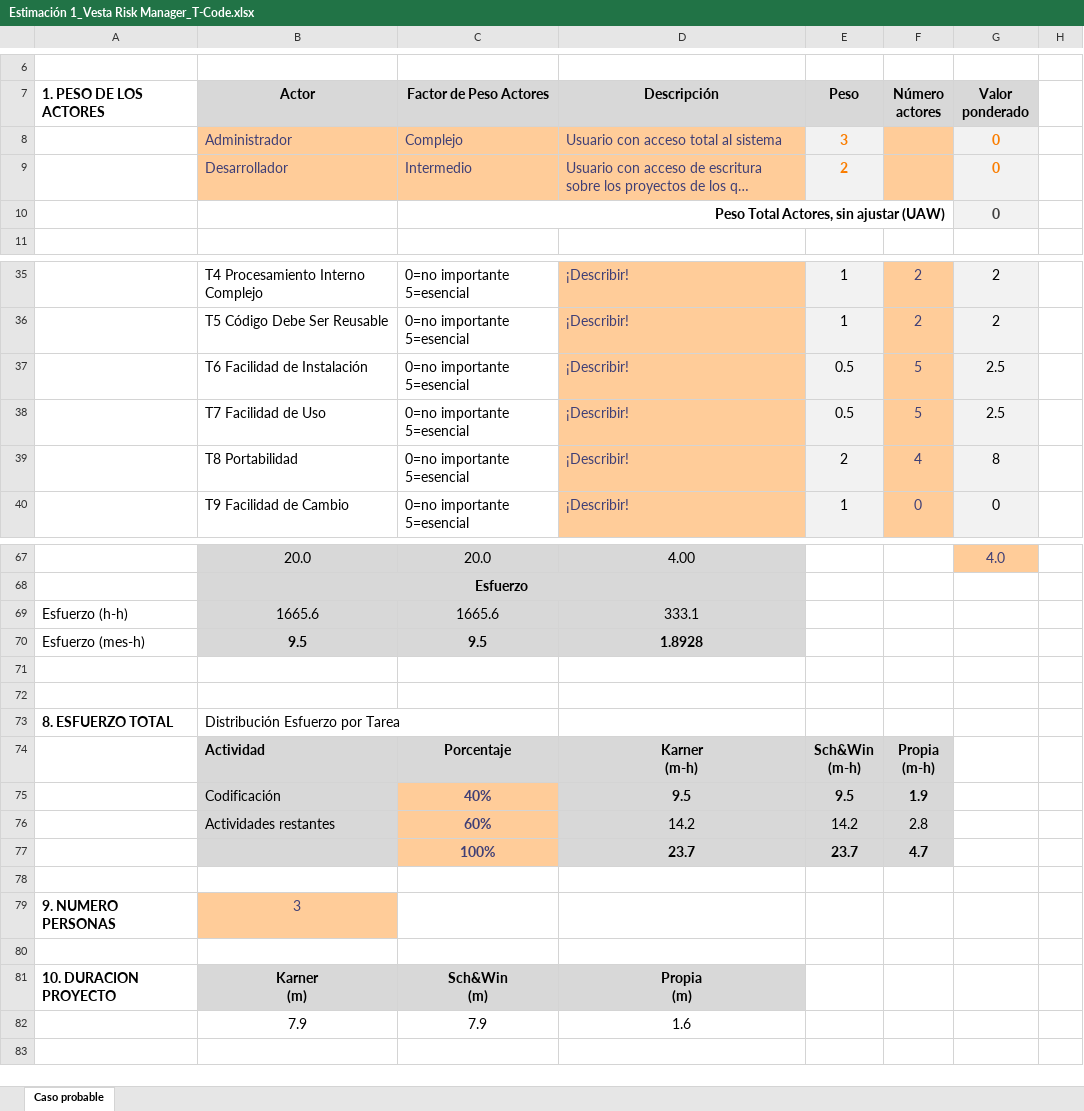
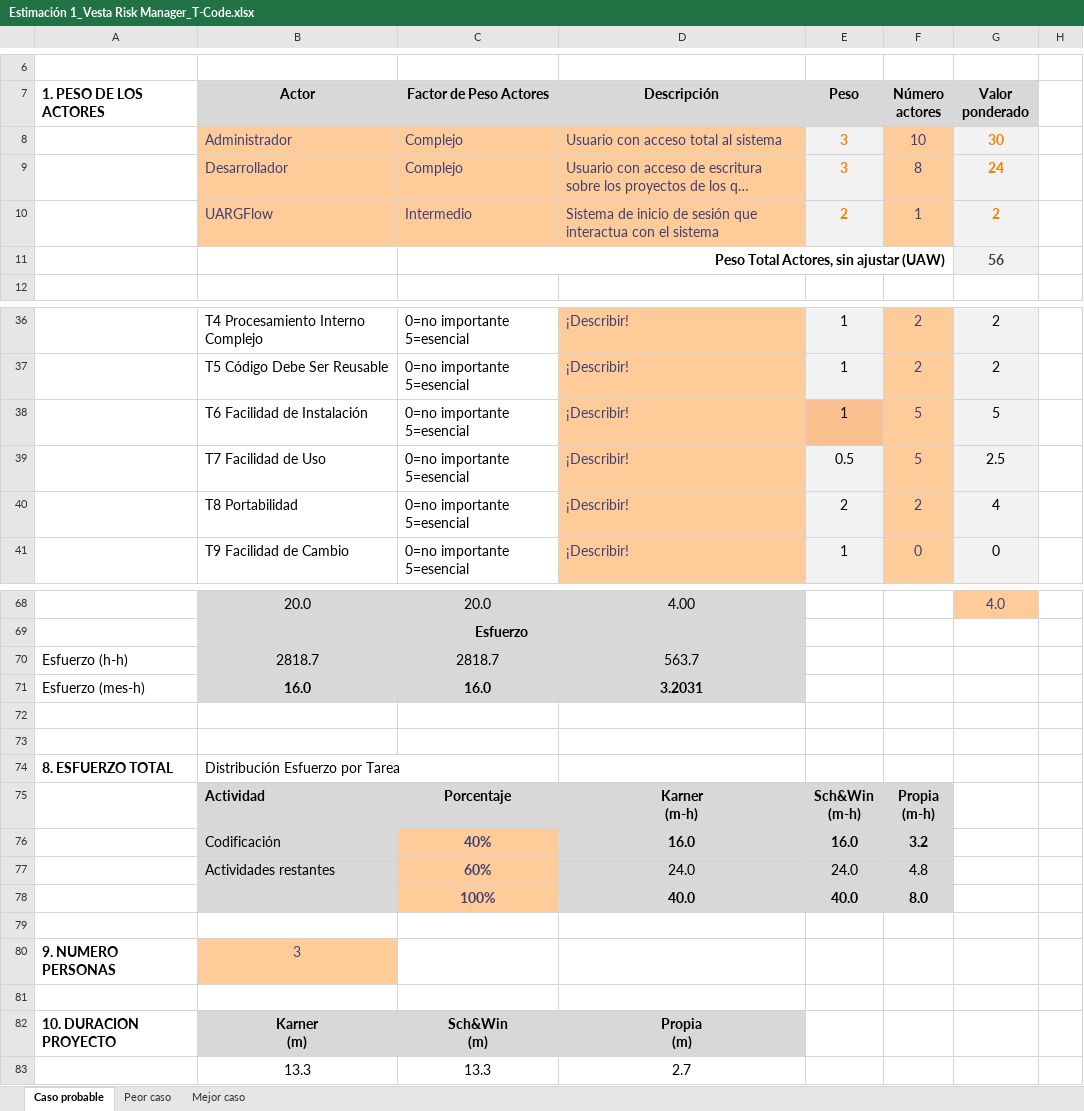
Before and after one commit to fxex/Vesta_Risk_Manager, an Excel workbook: Etapa de inicio/Estimacion/Estimación 1_Vesta Risk Manager_T-Code.xlsx, sheet Caso probable, drawn as a sheet; only a part is shown, gaps mark what is left out; long unchanged cells end in …; values as stored, in another font and other column widths than the file's, no borders; charts and pictures not drawn; removed rows and columns are numbered as before the commit, all else as after; the diff covers the shown part only; the diff names each change by its address in the sheet, - before the commit and + after, or states it on an @@ line.

```diff
--- a/Etapa de inicio/Estimacion/Estimación 1_Vesta Risk Manager_T-Code.xlsx (sheet Caso probable)
+++ b/Etapa de inicio/Estimacion/Estimación 1_Vesta Risk Manager_T-Code.xlsx (sheet Caso probable)
+sheet tab: Peor caso
+sheet tab: Mejor caso
-F8 (Número actores): (empty)
+F8 (Número actores): 10
-G8 (Valor ponderado): 0
+G8 (Valor ponderado): 30
-C9 (Factor de Peso Actores): Intermedio
+C9 (Factor de Peso Actores): Complejo
-E9 (Peso): 2
+E9 (Peso): 3
-F9 (Número actores): (empty)
+F9 (Número actores): 8
-G9 (Valor ponderado): 0
+G9 (Valor ponderado): 24
-row 10:  |  | Peso Total Actores, sin ajustar (UAW) |  |  |  | 0
+row 10:  | UARGFlow | Intermedio | Sistema de inicio de sesión que interactua con el sistema | 2 | 1 | 2
+row 11:  |  | Peso Total Actores, sin ajustar (UAW) |  |  |  | 56
-E38 (Peso): 0.5
+E38 (Peso): 1
-E38 fill: #F2F2F2
+E38 fill: #FAC090
-G38 (Valor ponderado): 2.5
+G38 (Valor ponderado): 5
-F40 (Número actores): 4
+F40 (Número actores): 2
-G40 (Valor ponderado): 8
+G40 (Valor ponderado): 4
-row 69: Esfuerzo (h-h) | 1665.6 | 1665.6 | 333.1
-row 70: Esfuerzo (mes-h) | 9.5 | 9.5 | 1.8928
+row 70: Esfuerzo (h-h) | 2818.7 | 2818.7 | 563.7
+row 71: Esfuerzo (mes-h) | 16.0 | 16.0 | 3.2031
-D76 (Descripción): 9.5
+D76 (Descripción): 16.0
-E76 (Peso): 9.5
+E76 (Peso): 16.0
-F76 (Número actores): 1.9
+F76 (Número actores): 3.2
-D77 (Descripción): 14.2
+D77 (Descripción): 24.0
-E77 (Peso): 14.2
+E77 (Peso): 24.0
-F77 (Número actores): 2.8
+F77 (Número actores): 4.8
-row 77:  |  | 100% | 23.7 | 23.7 | 4.7
+row 78:  |  | 100% | 40.0 | 40.0 | 8.0
-row 82:  | 7.9 | 7.9 | 1.6
+row 83:  | 13.3 | 13.3 | 2.7
```
Also changed, not shown: 16 edited cells elsewhere in this sheet, formulas that keep their value, charts or pictures, 2 other files.
